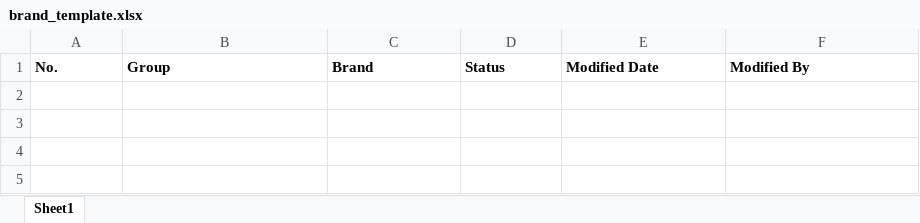
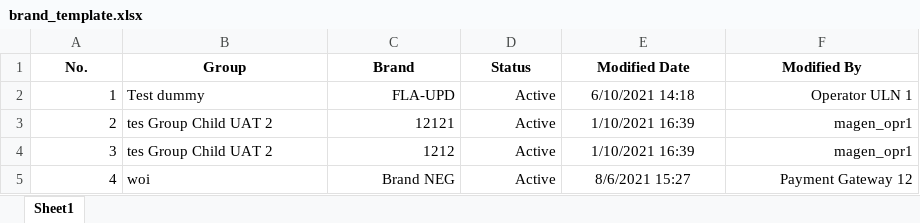
Before and after one commit to frendydw/upload-file-excel, an Excel workbook: src/assets/excels/templates/brand_template.xlsx, sheet Sheet1, drawn as a sheet; values as stored, in another font and other column widths than the file's, no borders; the diff names each change by its address in the sheet, - before the commit and + after, or states it on an @@ line.

Commit message:
brand

```diff
--- a/src/assets/excels/templates/brand_template.xlsx (sheet Sheet1)
+++ b/src/assets/excels/templates/brand_template.xlsx (sheet Sheet1)
-A1:F1 alignment: left
+A1:F1 alignment: center
+row 2: 1 | Test dummy | FLA-UPD | Active | 6/10/2021 14:18 | Operator ULN 1
+row 3: 2 | tes Group Child UAT 2 | 12121 | Active | 1/10/2021 16:39 | magen_opr1
+row 4: 3 | tes Group Child UAT 2 | 1212 | Active | 1/10/2021 16:39 | magen_opr1
+row 5: 4 | woi | Brand NEG | Active | 8/6/2021 15:27 | Payment Gateway 12
```
Also changed, not shown: 2 other files.
